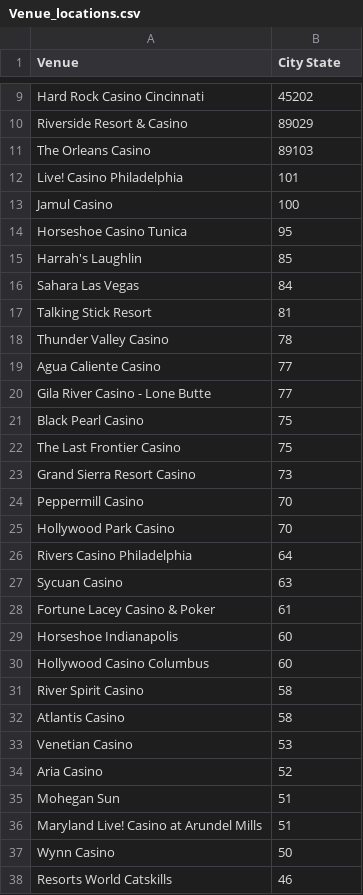
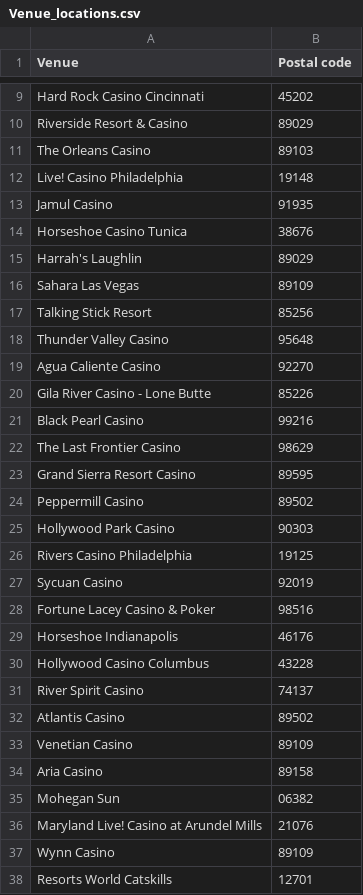
Before and after one commit to ARGiovannini/DevCC_Capstone, a CSV file: Venue_locations.csv, drawn as a sheet; only a part is shown, gaps mark what is left out; the diff covers the shown part only.

Commit message:
Manually added all Venue postal codes, merged Venue locations and old df to contain all data.

```diff
--- a/Venue_locations.csv
+++ b/Venue_locations.csv
@@ -1 +1 @@
-Venue,City State
+Venue,Postal code
@@ -11,28 +11,28 @@ Riverside Resort & Casino,89029
 The Orleans Casino,89103
-Live! Casino Philadelphia,101
-Jamul Casino,100
-Horseshoe Casino Tunica,95
-Harrah's Laughlin,85
-Sahara Las Vegas,84
-Talking Stick Resort,81
-Thunder Valley Casino,78
-Agua Caliente Casino,77
-Gila River Casino - Lone Butte,77
-Black Pearl Casino,75
-The Last Frontier Casino,75
-Grand Sierra Resort Casino,73
-Peppermill Casino,70
-Hollywood Park Casino,70
-Rivers Casino Philadelphia,64
-Sycuan Casino,63
-Fortune Lacey Casino & Poker,61
-Horseshoe Indianapolis,60
-Hollywood Casino Columbus,60
-River Spirit Casino,58
-Atlantis Casino,58
-Venetian Casino,53
-Aria Casino,52
-Mohegan Sun,51
-Maryland Live! Casino at Arundel Mills,51
-Wynn Casino,50
-Resorts World Catskills,46
+Live! Casino Philadelphia,19148
+Jamul Casino,91935
+Horseshoe Casino Tunica,38676
+Harrah's Laughlin,89029
+Sahara Las Vegas,89109
+Talking Stick Resort,85256
+Thunder Valley Casino,95648
+Agua Caliente Casino,92270
+Gila River Casino - Lone Butte,85226
+Black Pearl Casino,99216
+The Last Frontier Casino,98629
+Grand Sierra Resort Casino,89595
+Peppermill Casino,89502
+Hollywood Park Casino,90303
+Rivers Casino Philadelphia,19125
+Sycuan Casino,92019
+Fortune Lacey Casino & Poker,98516
+Horseshoe Indianapolis,46176
+Hollywood Casino Columbus,43228
+River Spirit Casino,74137
+Atlantis Casino,89502
+Venetian Casino,89109
+Aria Casino,89158
+Mohegan Sun,06382
+Maryland Live! Casino at Arundel Mills,21076
+Wynn Casino,89109
+Resorts World Catskills,12701
```
Also changed, not shown: 159 edited cells elsewhere in this file, 2 other files.
